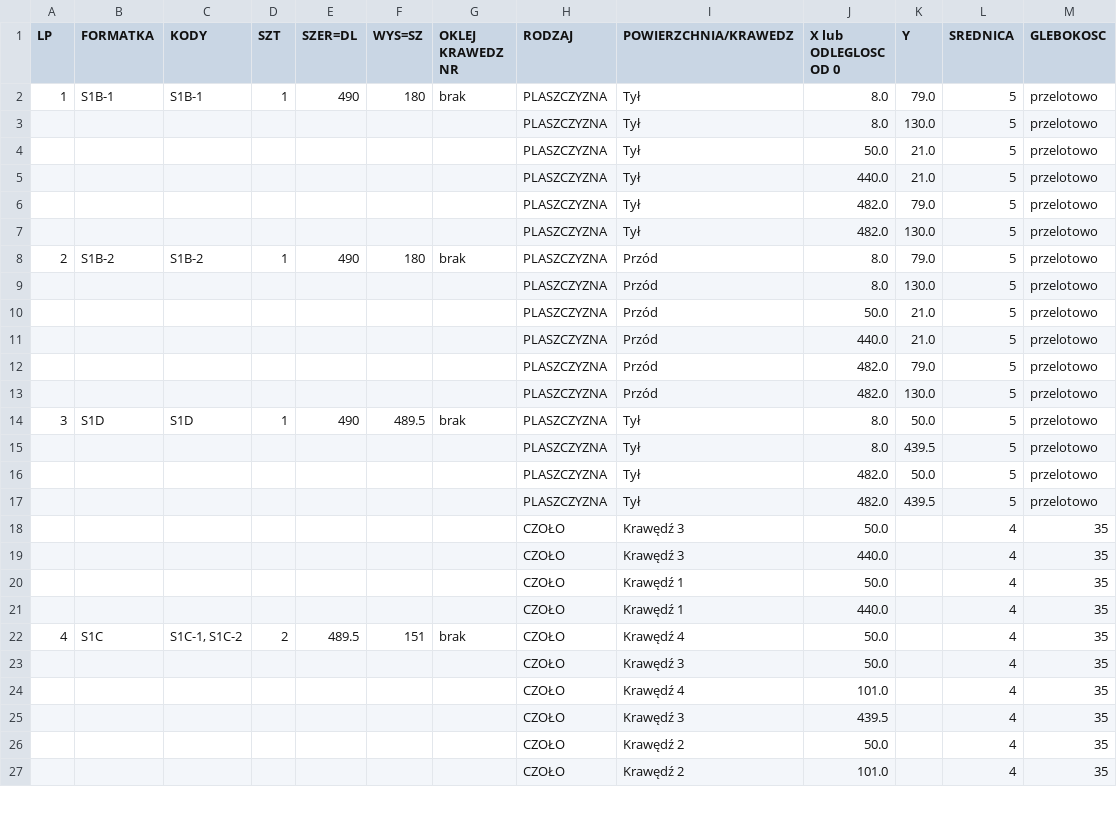
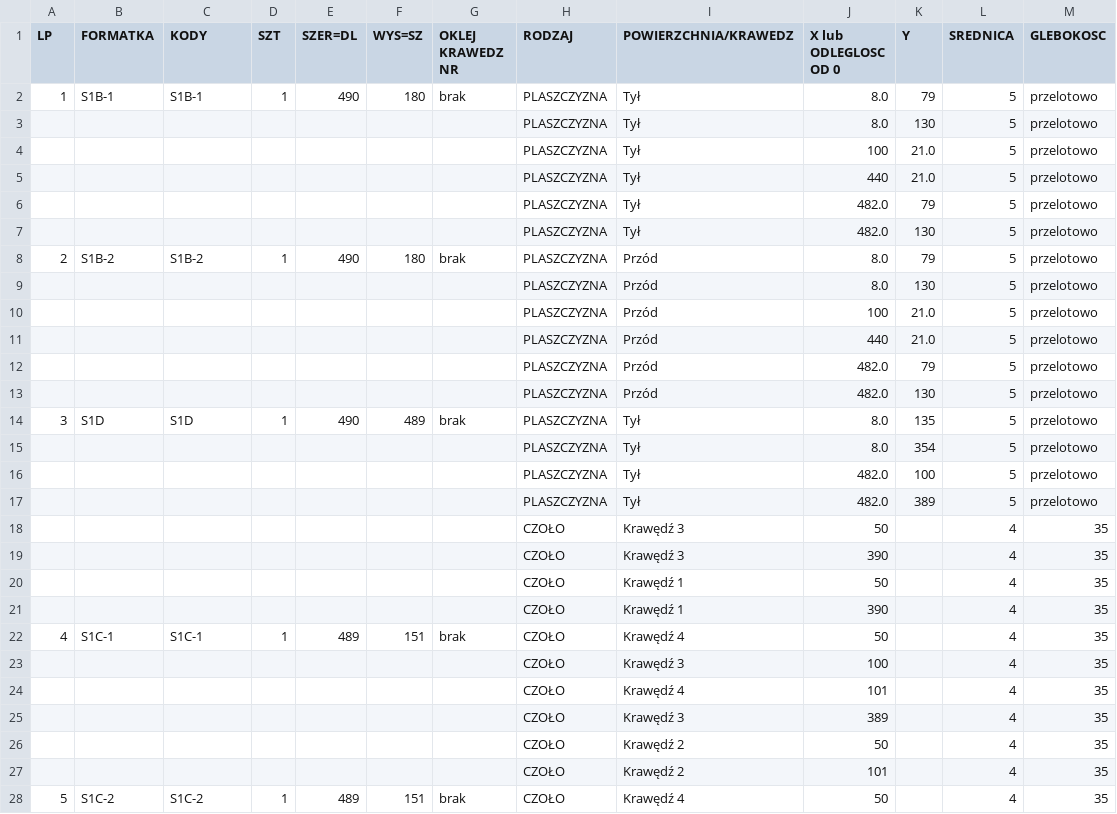
Before and after one commit to toboche/home-furniture, a CSV file: garderoba/wyniki/kalkulator_nawierty_16mm.csv, drawn as a sheet; only a part is shown; the diff covers the shown part only; the diff names each change by its address in the sheet, - before the commit and + after, or states it on an @@ line.

```diff
--- a/garderoba/wyniki/kalkulator_nawierty_16mm.csv
+++ b/garderoba/wyniki/kalkulator_nawierty_16mm.csv
-K2 (Y): 79.0
+K2 (Y): 79
-K3 (Y): 130.0
+K3 (Y): 130
-J4 (X lub ODLEGLOSC OD 0): 50.0
+J4 (X lub ODLEGLOSC OD 0): 100
-J5 (X lub ODLEGLOSC OD 0): 440.0
+J5 (X lub ODLEGLOSC OD 0): 440
-K6 (Y): 79.0
+K6 (Y): 79
-K7 (Y): 130.0
+K7 (Y): 130
-K8 (Y): 79.0
+K8 (Y): 79
-K9 (Y): 130.0
+K9 (Y): 130
-J10 (X lub ODLEGLOSC OD 0): 50.0
+J10 (X lub ODLEGLOSC OD 0): 100
-J11 (X lub ODLEGLOSC OD 0): 440.0
+J11 (X lub ODLEGLOSC OD 0): 440
-K12 (Y): 79.0
+K12 (Y): 79
-K13 (Y): 130.0
+K13 (Y): 130
-F14 (WYS=SZ): 489.5
+F14 (WYS=SZ): 489
-K14 (Y): 50.0
+K14 (Y): 135
-K15 (Y): 439.5
+K15 (Y): 354
-K16 (Y): 50.0
+K16 (Y): 100
-K17 (Y): 439.5
+K17 (Y): 389
-J18 (X lub ODLEGLOSC OD 0): 50.0
+J18 (X lub ODLEGLOSC OD 0): 50
-J19 (X lub ODLEGLOSC OD 0): 440.0
+J19 (X lub ODLEGLOSC OD 0): 390
-J20 (X lub ODLEGLOSC OD 0): 50.0
+J20 (X lub ODLEGLOSC OD 0): 50
-J21 (X lub ODLEGLOSC OD 0): 440.0
+J21 (X lub ODLEGLOSC OD 0): 390
-B22 (FORMATKA): S1C
+B22 (FORMATKA): S1C-1
-C22 (KODY): S1C-1, S1C-2
+C22 (KODY): S1C-1
-D22 (SZT): 2
+D22 (SZT): 1
-E22 (SZER=DL): 489.5
+E22 (SZER=DL): 489
-J22 (X lub ODLEGLOSC OD 0): 50.0
+J22 (X lub ODLEGLOSC OD 0): 50
-J23 (X lub ODLEGLOSC OD 0): 50.0
+J23 (X lub ODLEGLOSC OD 0): 100
-J24 (X lub ODLEGLOSC OD 0): 101.0
+J24 (X lub ODLEGLOSC OD 0): 101
-J25 (X lub ODLEGLOSC OD 0): 439.5
+J25 (X lub ODLEGLOSC OD 0): 389
-J26 (X lub ODLEGLOSC OD 0): 50.0
+J26 (X lub ODLEGLOSC OD 0): 50
-J27 (X lub ODLEGLOSC OD 0): 101.0
+J27 (X lub ODLEGLOSC OD 0): 101
+row 28: 5 | S1C-2 | S1C-2 | 1 | 489 | 151 | brak | CZOŁO | Krawędź 4 | 50 |  | 4 | 35
```
Also changed, not shown: 10 added rows, 2 removed rows, 39 edited cells and row numbers in column A elsewhere in this file, garderoba/wyniki/formatki.csv, garderoba/wyniki/formatki_16mm.csv, 13 other files.
